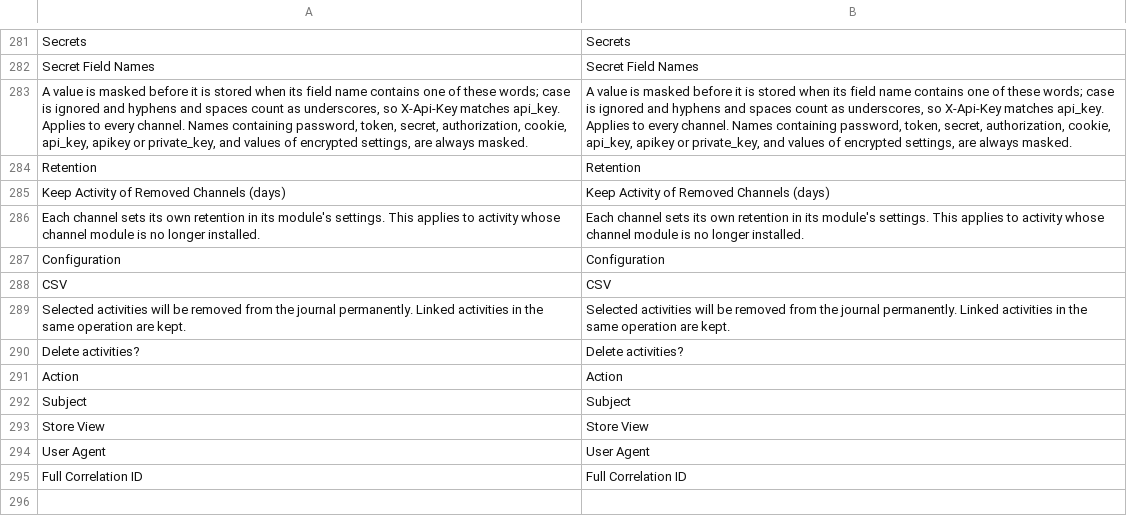
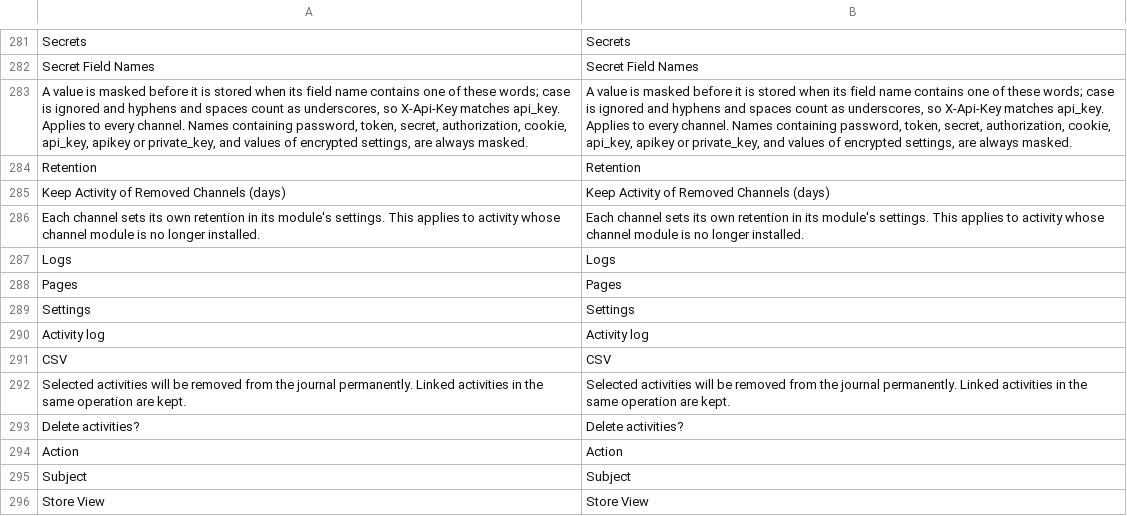
Before and after one commit to hryvinskyi/magento2-activity-log, a CSV file: i18n/en_US.csv, drawn as a sheet; only a part is shown, gaps mark what is left out; the shorter side is filled out with more unchanged rows.

Commit message:
1.3.0: the Activity Log menu in groups: Logs, Pages, Settings
Declares the three groups and moves its own entries into them with
sentence-case labels. A test fixture reads the menu by its button title for
every channel module's menu test. The tests name only channels this module
declares.

```diff
--- a/i18n/en_US.csv
+++ b/i18n/en_US.csv
@@ -286,3 +286,6 @@ Retention,Retention
 "Each channel sets its own retention in its module's settings. This applies to activity whose channel module is no longer installed.","Each channel sets its own retention in its module's settings. This applies to activity whose channel module is no longer installed."
-Configuration,Configuration
+Logs,Logs
+Pages,Pages
+Settings,Settings
+"Activity log","Activity log"
 CSV,CSV
```
Also changed, not shown: 26 other files.
